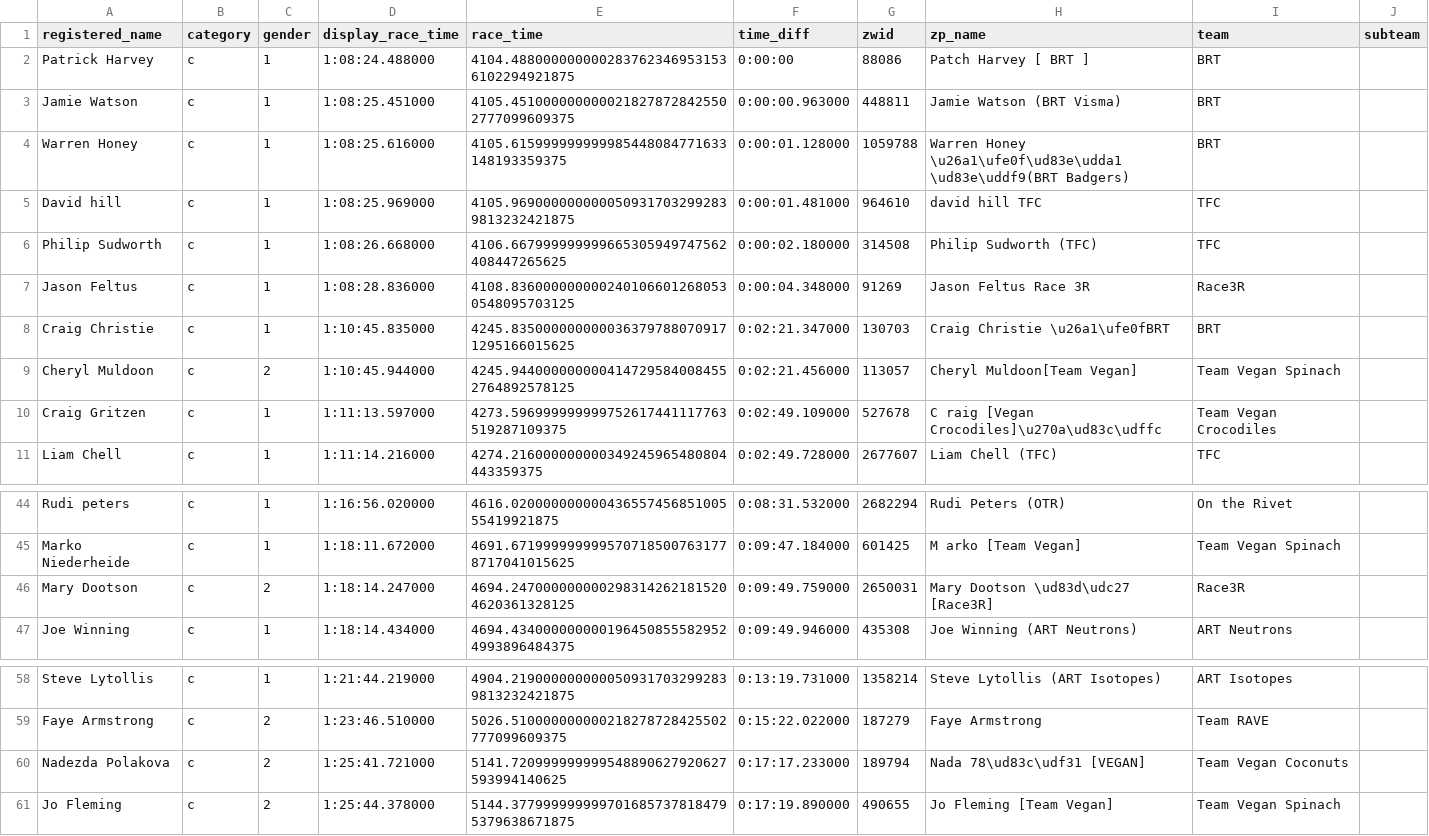
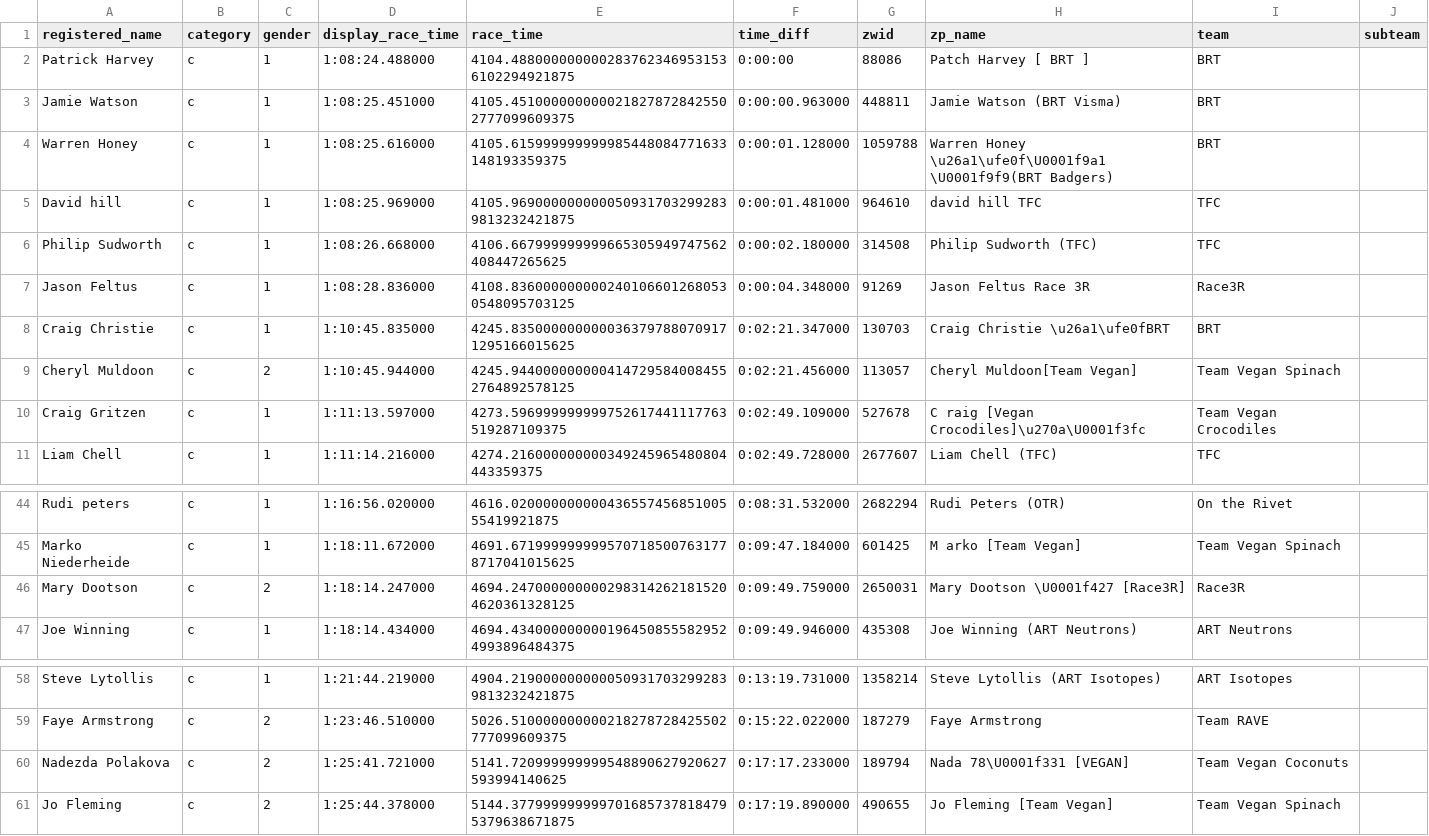
Before and after one commit to derekvmcintire/veganuary, a CSV file: results/stage_2/stage_2_results_c.csv, drawn as a sheet; only a part is shown, gaps mark what is left out.

```diff
--- a/results/stage_2/stage_2_results_c.csv
+++ b/results/stage_2/stage_2_results_c.csv
@@ -3,3 +3,3 @@ Patrick Harvey,c,1,1:08:24.488000,4104.4880000000002837623469531536102294921875,
 Jamie Watson,c,1,1:08:25.451000,4105.4510000000000218278728425502777099609375,0:00:00.963000,448811,Jamie Watson (BRT Visma)   ,BRT,
-Warren Honey,c,1,1:08:25.616000,4105.615999999999985448084771633148193359375,0:00:01.128000,1059788,Warren Honey \u26a1\ufe0f\ud83e\udda1 \ud83e\uddf9(BRT Badgers),BRT,
+Warren Honey,c,1,1:08:25.616000,4105.615999999999985448084771633148193359375,0:00:01.128000,1059788,Warren Honey \u26a1\ufe0f\U0001f9a1 \U0001f9f9(BRT Badgers),BRT,
 David hill,c,1,1:08:25.969000,4105.9690000000000509317032992839813232421875,0:00:01.481000,964610,david  hill TFC ,TFC,
@@ -9,3 +9,3 @@ Craig Christie ,c,1,1:10:45.835000,4245.8350000000000363797880709171295166015625
 Cheryl Muldoon,c,2,1:10:45.944000,4245.9440000000004147295840084552764892578125,0:02:21.456000,113057,Cheryl Muldoon[Team Vegan],Team Vegan Spinach,
-Craig Gritzen,c,1,1:11:13.597000,4273.596999999999752617441117763519287109375,0:02:49.109000,527678,C raig [Vegan Crocodiles]\u270a\ud83c\udffc,Team Vegan Crocodiles,
+Craig Gritzen,c,1,1:11:13.597000,4273.596999999999752617441117763519287109375,0:02:49.109000,527678,C raig [Vegan Crocodiles]\u270a\U0001f3fc,Team Vegan Crocodiles,
 Liam Chell,c,1,1:11:14.216000,4274.216000000000349245965480804443359375,0:02:49.728000,2677607,Liam Chell (TFC),TFC,
@@ -45,3 +45,3 @@ Rudi peters,c,1,1:16:56.020000,4616.02000000000043655745685100555419921875,0:08:
 Marko Niederheide,c,1,1:18:11.672000,4691.6719999999995707185007631778717041015625,0:09:47.184000,601425,M arko [Team Vegan],Team Vegan Spinach,
-Mary Dootson,c,2,1:18:14.247000,4694.2470000000002983142621815204620361328125,0:09:49.759000,2650031,Mary Dootson \ud83d\udc27 [Race3R] ,Race3R,
+Mary Dootson,c,2,1:18:14.247000,4694.2470000000002983142621815204620361328125,0:09:49.759000,2650031,Mary Dootson \U0001f427 [Race3R] ,Race3R,
 Joe Winning,c,1,1:18:14.434000,4694.4340000000001964508555829524993896484375,0:09:49.946000,435308,Joe  Winning (ART Neutrons),ART Neutrons,
@@ -59,3 +59,3 @@ Steve Lytollis,c,1,1:21:44.219000,4904.2190000000000509317032992839813232421875,
 Faye Armstrong ,c,2,1:23:46.510000,5026.510000000000218278728425502777099609375,0:15:22.022000,187279,Faye Armstrong,Team RAVE,
-Nadezda Polakova,c,2,1:25:41.721000,5141.720999999999548890627920627593994140625,0:17:17.233000,189794,Nada 78\ud83c\udf31 [VEGAN],Team Vegan Coconuts,
+Nadezda Polakova,c,2,1:25:41.721000,5141.720999999999548890627920627593994140625,0:17:17.233000,189794,Nada 78\U0001f331 [VEGAN],Team Vegan Coconuts,
 Jo Fleming,c,2,1:25:44.378000,5144.3779999999997016857378184795379638671875,0:17:19.890000,490655,Jo Fleming [Team Vegan],Team Vegan Spinach,
```
Also changed, not shown: results/stage_1/stage_1_results_b.csv, results/stage_1/stage_1_results_c.csv, 10 other files.
